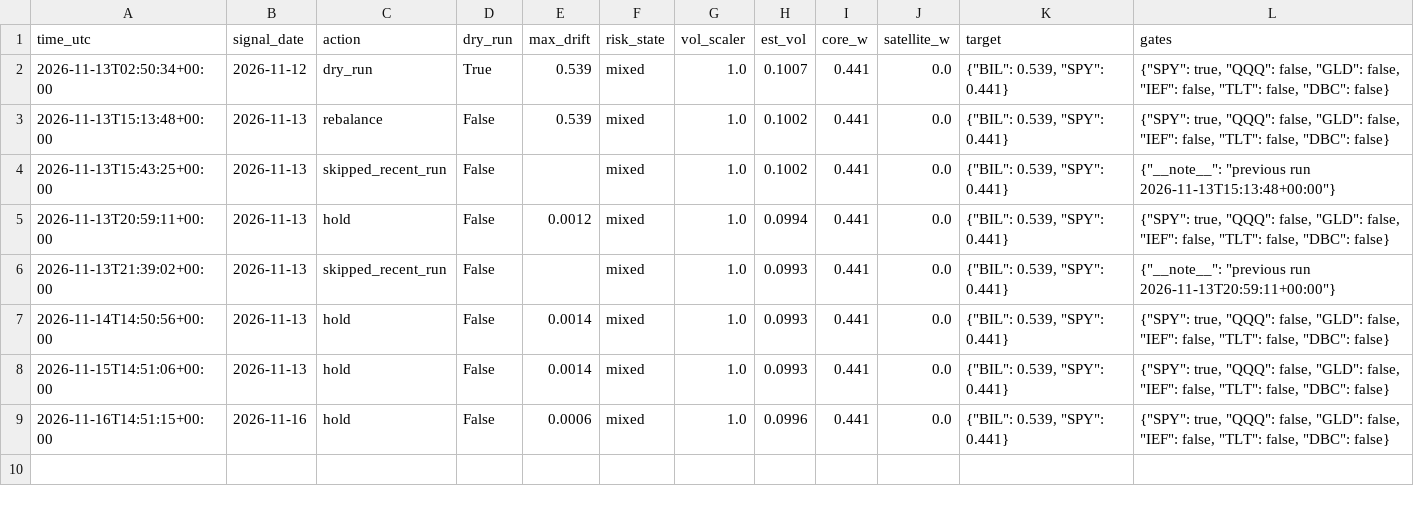
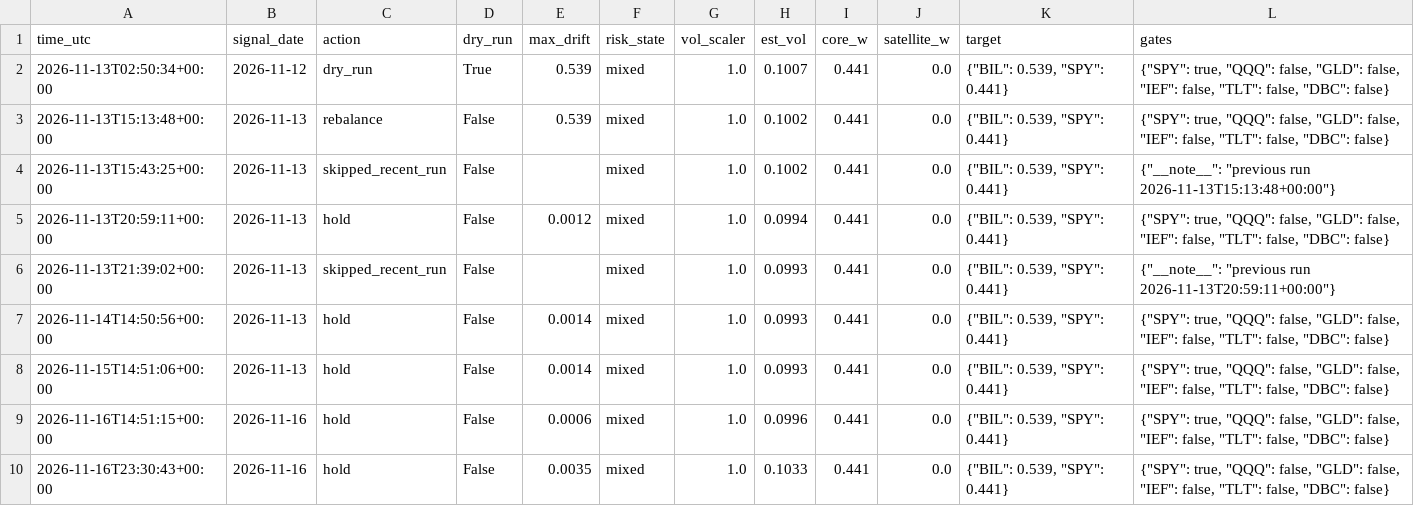
Before and after one commit to satyam-kumar-singh-sys/finrl-gfc-sxtym, a CSV file: logs/decisions.csv, drawn as a sheet; the diff names each change by its address in the sheet, - before the commit and + after, or states it on an @@ line.

```diff
--- a/logs/decisions.csv
+++ b/logs/decisions.csv
+row 10: 2026-11-16T23:30:43+00:00 | 2026-11-16 | hold | False | 0.0035 | mixed | 1.0 | 0.1033 | 0.441 | 0.0 | {"BIL": 0.539, "SPY": 0.441} | {"SPY": true, "QQQ": false, "GLD": false, "IEF": false, "TLT": false, "DBC": false}
```
Also changed, not shown: logs/provenance.csv, results/equity_curve.csv.
